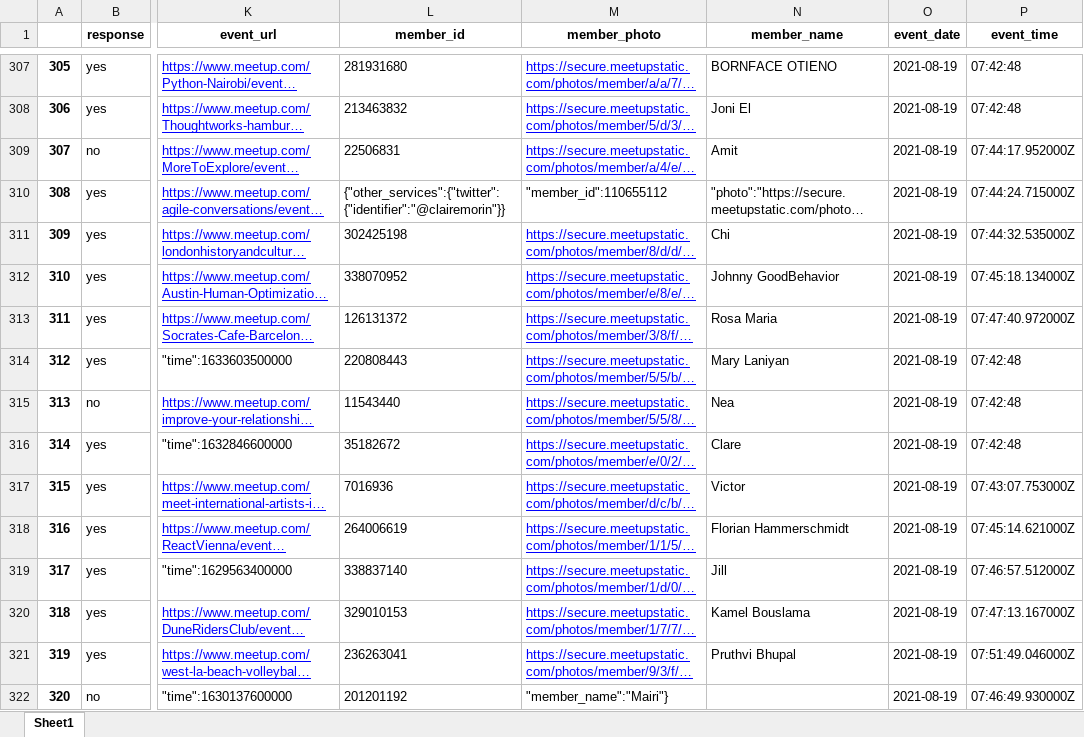
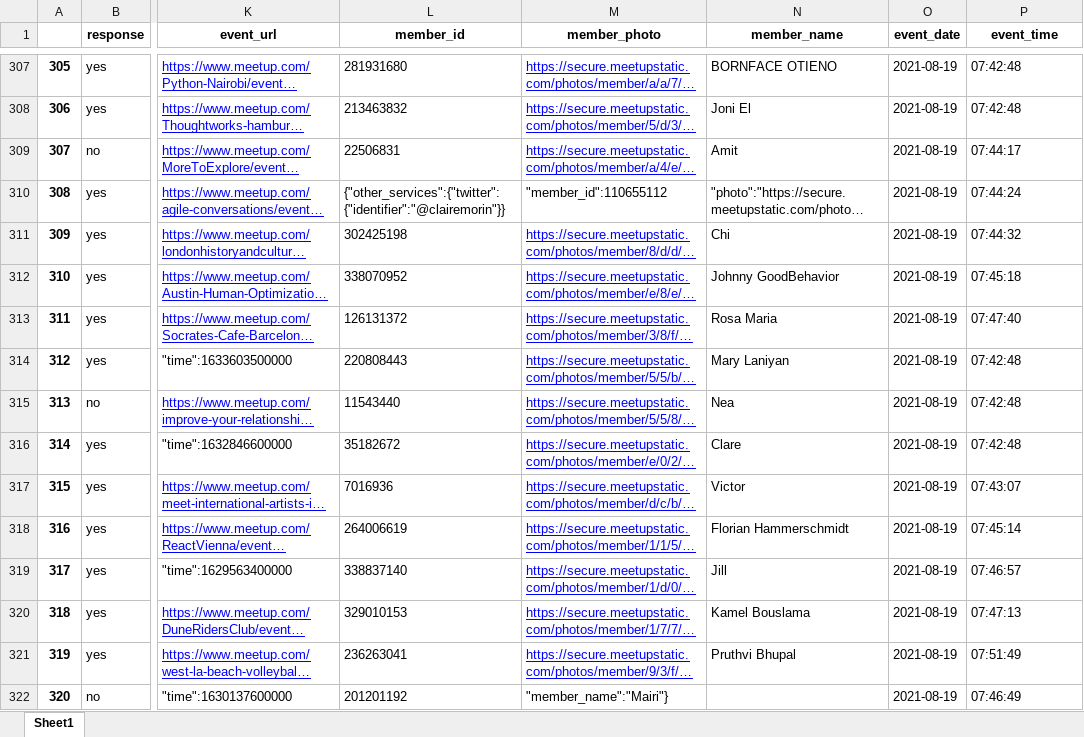
Before and after one commit to selinbulbul/Apache-Kafka, an Excel workbook: meetup.xlsx, sheet Sheet1, drawn as a sheet; only a part is shown, gaps mark what is left out; long unchanged cells end in …; values as stored, in another font and other column widths than the file's, no borders; the diff covers the shown part only; the diff names each change by its address in the sheet, - before the commit and + after, or states it on an @@ line.

```diff
--- a/meetup.xlsx (sheet Sheet1)
+++ b/meetup.xlsx (sheet Sheet1)
-P309 (event_time): 07:44:17.952000Z
+P309 (event_time): 07:44:17
-P310 (event_time): 07:44:24.715000Z
+P310 (event_time): 07:44:24
-P311 (event_time): 07:44:32.535000Z
+P311 (event_time): 07:44:32
-P312 (event_time): 07:45:18.134000Z
+P312 (event_time): 07:45:18
-P313 (event_time): 07:47:40.972000Z
+P313 (event_time): 07:47:40
-P317 (event_time): 07:43:07.753000Z
+P317 (event_time): 07:43:07
-P318 (event_time): 07:45:14.621000Z
+P318 (event_time): 07:45:14
-P319 (event_time): 07:46:57.512000Z
+P319 (event_time): 07:46:57
-P320 (event_time): 07:47:13.167000Z
+P320 (event_time): 07:47:13
-P321 (event_time): 07:51:49.046000Z
+P321 (event_time): 07:51:49
-P322 (event_time): 07:46:49.930000Z
+P322 (event_time): 07:46:49
```
Also changed, not shown: 1765 edited cells elsewhere in this sheet, 3 other files.
